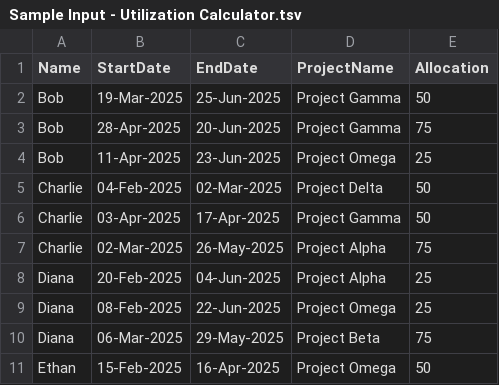
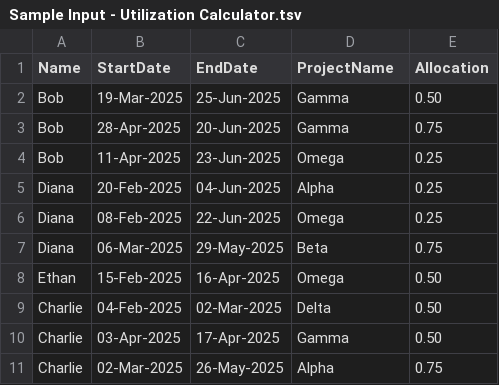
Before and after one commit to atanub/ResourceUtilizationCalculator, a TSV file: Sample Data/Sample Input - Utilization Calculator.tsv, drawn as a sheet.

Commit message:
Update Sample Input - Utilization Calculator.tsv

```diff
--- a/Sample Data/Sample Input - Utilization Calculator.tsv
+++ b/Sample Data/Sample Input - Utilization Calculator.tsv
@@ -1,11 +1,11 @@
 Name	StartDate	EndDate	ProjectName	Allocation
-Bob	19-Mar-2025	25-Jun-2025	Project Gamma	50
-Bob	28-Apr-2025	20-Jun-2025	Project Gamma	75
-Bob	11-Apr-2025	23-Jun-2025	Project Omega	25
-Charlie	04-Feb-2025	02-Mar-2025	Project Delta	50
-Charlie	03-Apr-2025	17-Apr-2025	Project Gamma	50
-Charlie	02-Mar-2025	26-May-2025	Project Alpha	75
-Diana	20-Feb-2025	04-Jun-2025	Project Alpha	25
-Diana	08-Feb-2025	22-Jun-2025	Project Omega	25
-Diana	06-Mar-2025	29-May-2025	Project Beta	75
-Ethan	15-Feb-2025	16-Apr-2025	Project Omega	50
+Bob	19-Mar-2025	25-Jun-2025	Gamma	0.50
+Bob	28-Apr-2025	20-Jun-2025	Gamma	0.75
+Bob	11-Apr-2025	23-Jun-2025	Omega	0.25
+Diana	20-Feb-2025	04-Jun-2025	Alpha	0.25
+Diana	08-Feb-2025	22-Jun-2025	Omega	0.25
+Diana	06-Mar-2025	29-May-2025	Beta	0.75
+Ethan	15-Feb-2025	16-Apr-2025	Omega	0.50
+Charlie	04-Feb-2025	02-Mar-2025	Delta	0.50
+Charlie	03-Apr-2025	17-Apr-2025	Gamma	0.50
+Charlie	02-Mar-2025	26-May-2025	Alpha	0.75
```
